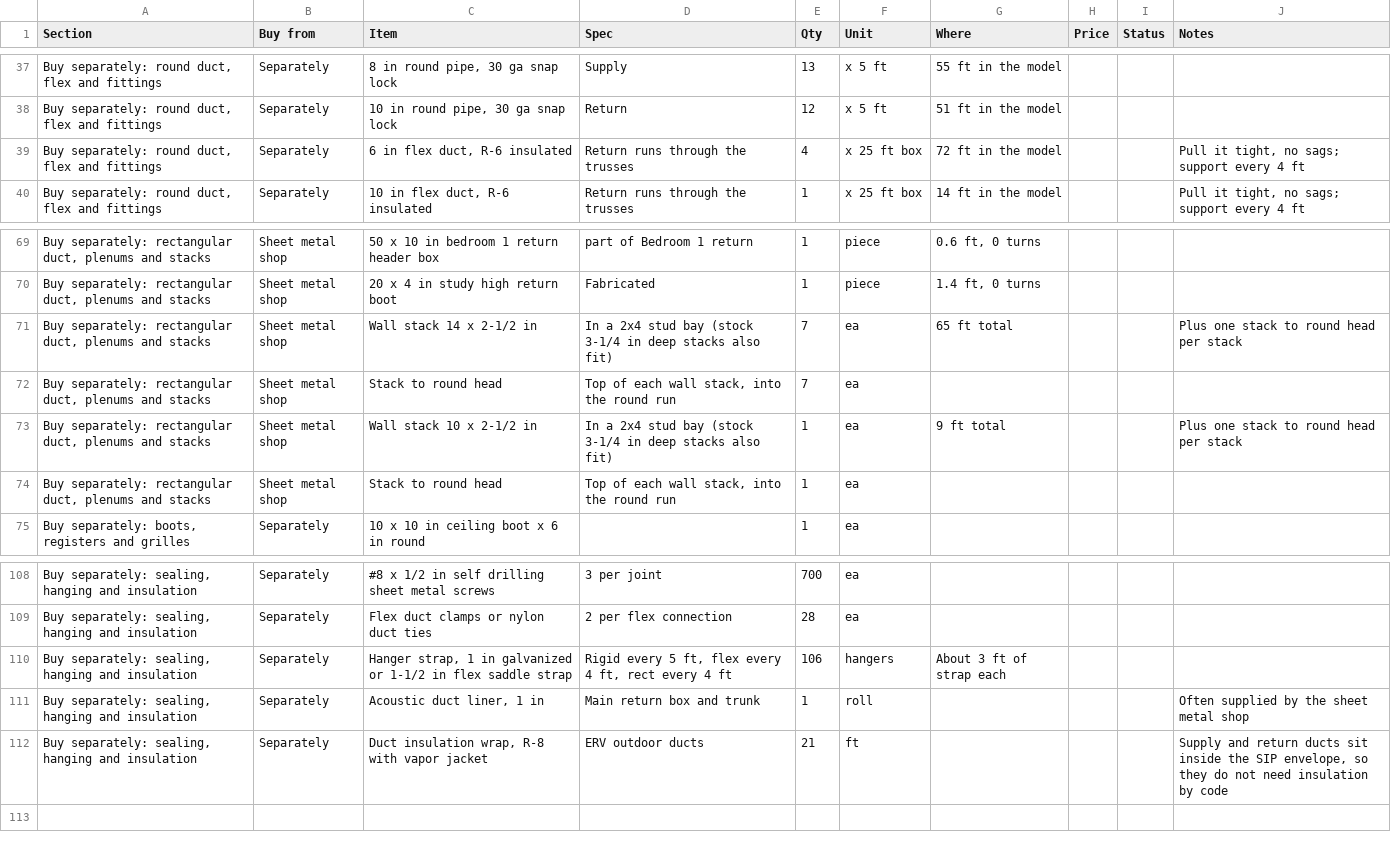
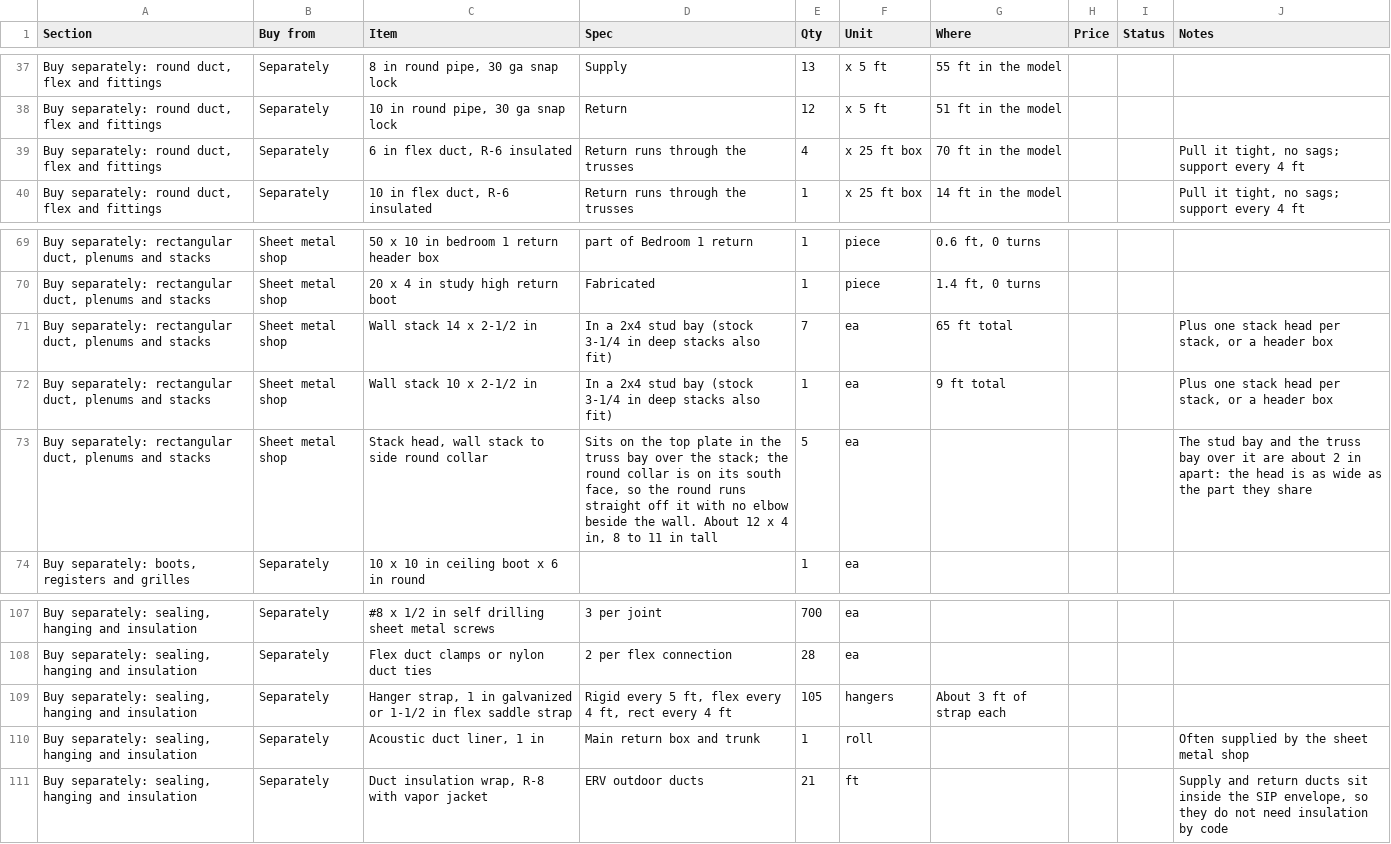
Before and after one commit to mullinmax/house, a CSV file: docs/hvac-bom.csv, drawn as a sheet; only a part is shown, gaps mark what is left out; removed rows and columns are numbered as before the commit, all else as after; the diff names each change by its address in the sheet, - before the commit and + after, or states it on an @@ line.

```diff
--- a/docs/hvac-bom.csv
+++ b/docs/hvac-bom.csv
-G39 (Where): 72 ft in the model
+G39 (Where): 70 ft in the model
-J71 (Notes): Plus one stack to round head per stack
+J71 (Notes): Plus one stack head per stack, or a header box
-row 72: Buy separately: rectangular duct, plenums and stacks | Sheet metal shop | Stack to round head | Top of each wall stack, into the round run | 7 | ea
-J72 (Notes): Plus one stack to round head per stack
+J72 (Notes): Plus one stack head per stack, or a header box
-C73 (Item): Stack to round head
+C73 (Item): Stack head, wall stack to side round collar
-D73 (Spec): Top of each wall stack, into the round run
+D73 (Spec): Sits on the top plate in the truss bay over the stack; the round collar is on its south face, so the round runs straight off it with no elbow beside the wall. About 12 x 4 in, 8 to 11 in tall
-E73 (Qty): 1
+E73 (Qty): 5
-J73 (Notes): (empty)
+J73 (Notes): The stud bay and the truss bay over it are about 2 in apart: the head is as wide as the part they share
-E109 (Qty): 106
+E109 (Qty): 105
```
Also changed, not shown: 10 other files.
